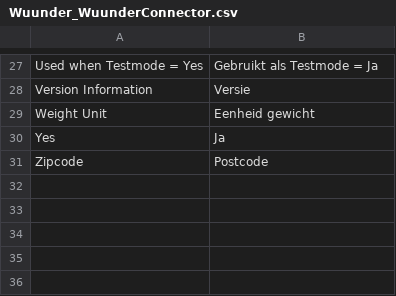
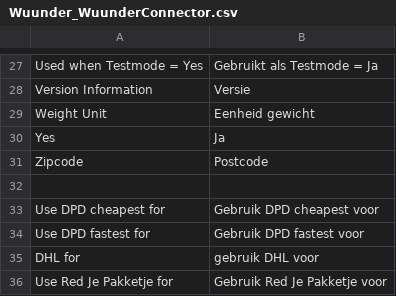
Before and after one commit to wuunder/wuunder-webshopplugin-magento, a CSV file: app/locale/nl_NL/Wuunder_WuunderConnector.csv, drawn as a sheet; only a part is shown, gaps mark what is left out; the diff names each change by its address in the sheet, - before the commit and + after, or states it on an @@ line.

Commit message:
connect filter to shipping method

```diff
--- a/app/locale/nl_NL/Wuunder_WuunderConnector.csv
+++ b/app/locale/nl_NL/Wuunder_WuunderConnector.csv
+row 32: (empty)
+row 33: Use DPD cheapest for | Gebruik DPD cheapest voor
+row 34: Use DPD fastest for | Gebruik DPD fastest voor
+row 35: DHL for | gebruik DHL voor
+row 36: Use Red Je Pakketje for | Gebruik Red Je Pakketje voor
```
Also changed, not shown: 5 other files.
